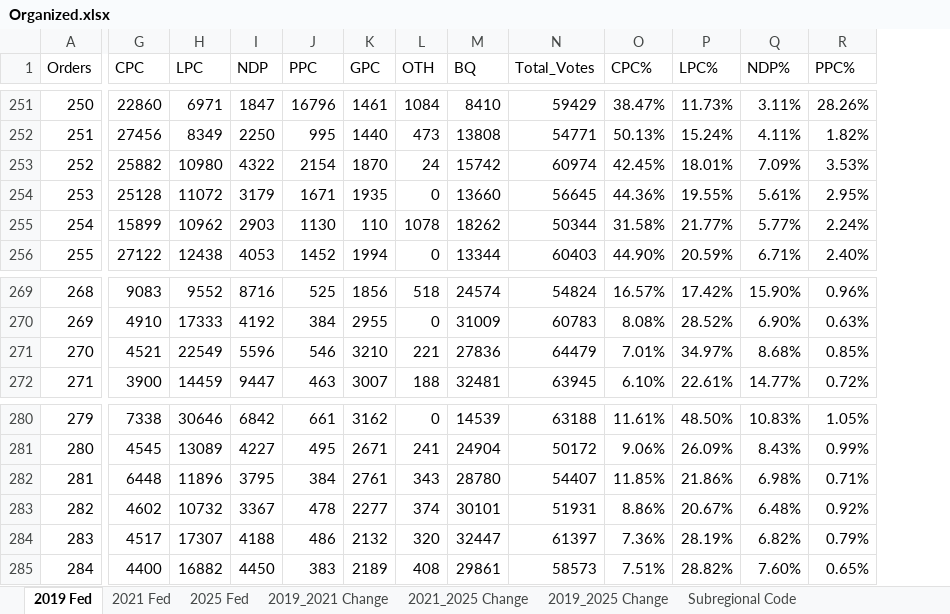
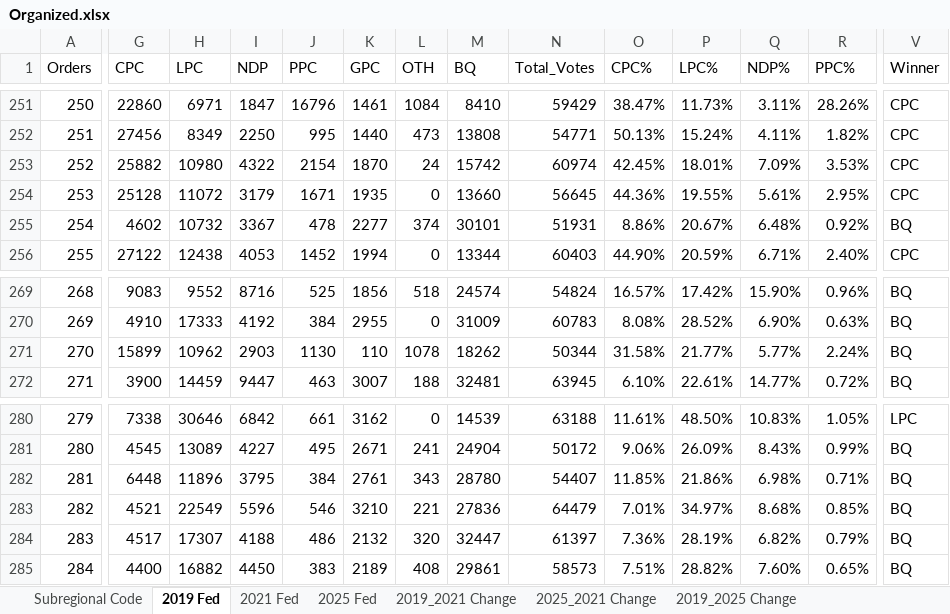
Before and after one commit to JacqueChirac/CanadaFederalRidingsData, an Excel workbook: Organized.xlsx, sheet 2019 Fed, drawn as a sheet; only a part is shown, gaps mark what is left out; values as stored, in another font and other column widths than the file's, no cell formats; conditional formats not drawn; the diff covers the shown part only; the diff names each change by its address in the sheet, - before the commit and + after, or states it on an @@ line.

```diff
--- a/Organized.xlsx (sheet 2019 Fed)
+++ b/Organized.xlsx (sheet 2019 Fed)
-sheet tab: 2021_2025 Change
+sheet tab: 2025_2021 Change
@@ sheet tab order changed: Subregional Code | 2019 Fed | 2021 Fed | 2025 Fed | 2019_2021 Change | 2025_2021 Change | 2019_2025 Change @@
+column V (Winner), rows 251-256: CPC | CPC | CPC | CPC | BQ | CPC; rows 269-272: all BQ; rows 280-285: LPC | BQ | BQ | BQ | BQ | BQ
-G255 (CPC): 15899
+G255 (CPC): 4602
-H255 (LPC): 10962
+H255 (LPC): 10732
-I255 (NDP): 2903
+I255 (NDP): 3367
-J255 (PPC): 1130
+J255 (PPC): 478
-K255 (GPC): 110
+K255 (GPC): 2277
-L255 (OTH): 1078
+L255 (OTH): 374
-M255 (BQ): 18262
+M255 (BQ): 30101
-N255 (Total_Votes): 50344
+N255 (Total_Votes): 51931
-O255 (CPC%): 31.58%
+O255 (CPC%): 8.86%
-P255 (LPC%): 21.77%
+P255 (LPC%): 20.67%
-Q255 (NDP%): 5.77%
+Q255 (NDP%): 6.48%
-R255 (PPC%): 2.24%
+R255 (PPC%): 0.92%
-G271 (CPC): 4521
+G271 (CPC): 15899
-H271 (LPC): 22549
+H271 (LPC): 10962
-I271 (NDP): 5596
+I271 (NDP): 2903
-J271 (PPC): 546
+J271 (PPC): 1130
-K271 (GPC): 3210
+K271 (GPC): 110
-L271 (OTH): 221
+L271 (OTH): 1078
-M271 (BQ): 27836
+M271 (BQ): 18262
-N271 (Total_Votes): 64479
+N271 (Total_Votes): 50344
-O271 (CPC%): 7.01%
+O271 (CPC%): 31.58%
-P271 (LPC%): 34.97%
+P271 (LPC%): 21.77%
-Q271 (NDP%): 8.68%
+Q271 (NDP%): 5.77%
-R271 (PPC%): 0.85%
+R271 (PPC%): 2.24%
-G283 (CPC): 4602
+G283 (CPC): 4521
-H283 (LPC): 10732
+H283 (LPC): 22549
-I283 (NDP): 3367
+I283 (NDP): 5596
-J283 (PPC): 478
+J283 (PPC): 546
-K283 (GPC): 2277
+K283 (GPC): 3210
-L283 (OTH): 374
+L283 (OTH): 221
-M283 (BQ): 30101
+M283 (BQ): 27836
-N283 (Total_Votes): 51931
+N283 (Total_Votes): 64479
-O283 (CPC%): 8.86%
+O283 (CPC%): 7.01%
-P283 (LPC%): 20.67%
+P283 (LPC%): 34.97%
-Q283 (NDP%): 6.48%
+Q283 (NDP%): 8.68%
-R283 (PPC%): 0.92%
+R283 (PPC%): 0.85%
```
Also changed, not shown: 48 edited cells elsewhere in this sheet, sheet 2019_2021 Change, sheet 2019_2025 Change, sheet 2025 Fed, sheet 2021 Fed, sheet Subregional Code, cell formats, formulas that keep their value.
